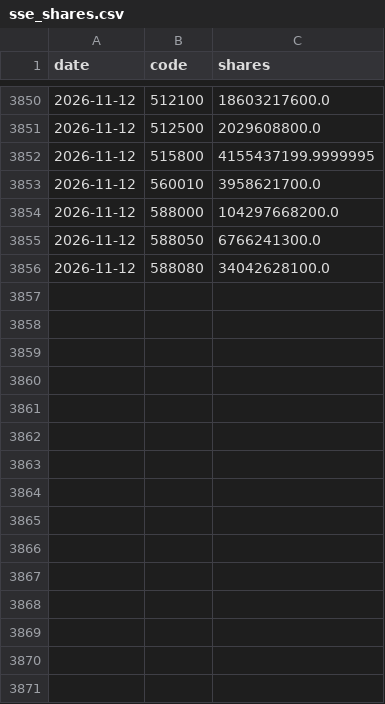
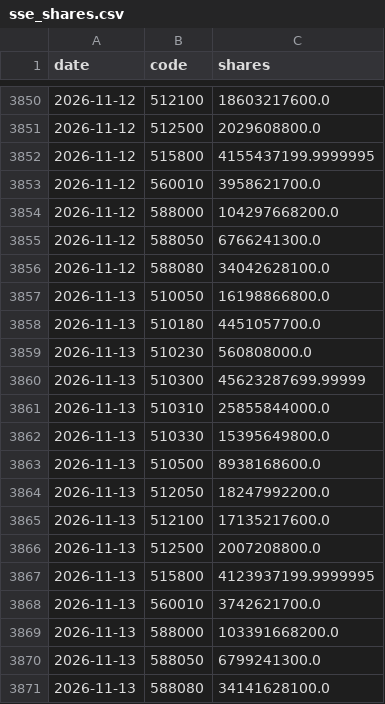
Before and after one commit to jasonkyo/guojiadui-etf, a CSV file: data/sse_shares.csv, drawn as a sheet; only a part is shown, gaps mark what is left out.

```diff
--- a/data/sse_shares.csv
+++ b/data/sse_shares.csv
@@ -3856 +3856,16 @@
 2026-11-12,588080,34042628100.0
+2026-11-13,510050,16198866800.0
+2026-11-13,510180,4451057700.0
+2026-11-13,510230,560808000.0
+2026-11-13,510300,45623287699.99999
+2026-11-13,510310,25855844000.0
+2026-11-13,510330,15395649800.0
+2026-11-13,510500,8938168600.0
+2026-11-13,512050,18247992200.0
+2026-11-13,512100,17135217600.0
+2026-11-13,512500,2007208800.0
+2026-11-13,515800,4123937199.9999995
+2026-11-13,560010,3742621700.0
+2026-11-13,588000,103391668200.0
+2026-11-13,588050,6799241300.0
+2026-11-13,588080,34141628100.0
```
Also changed, not shown: data/snapshots.csv, 1 other file.
